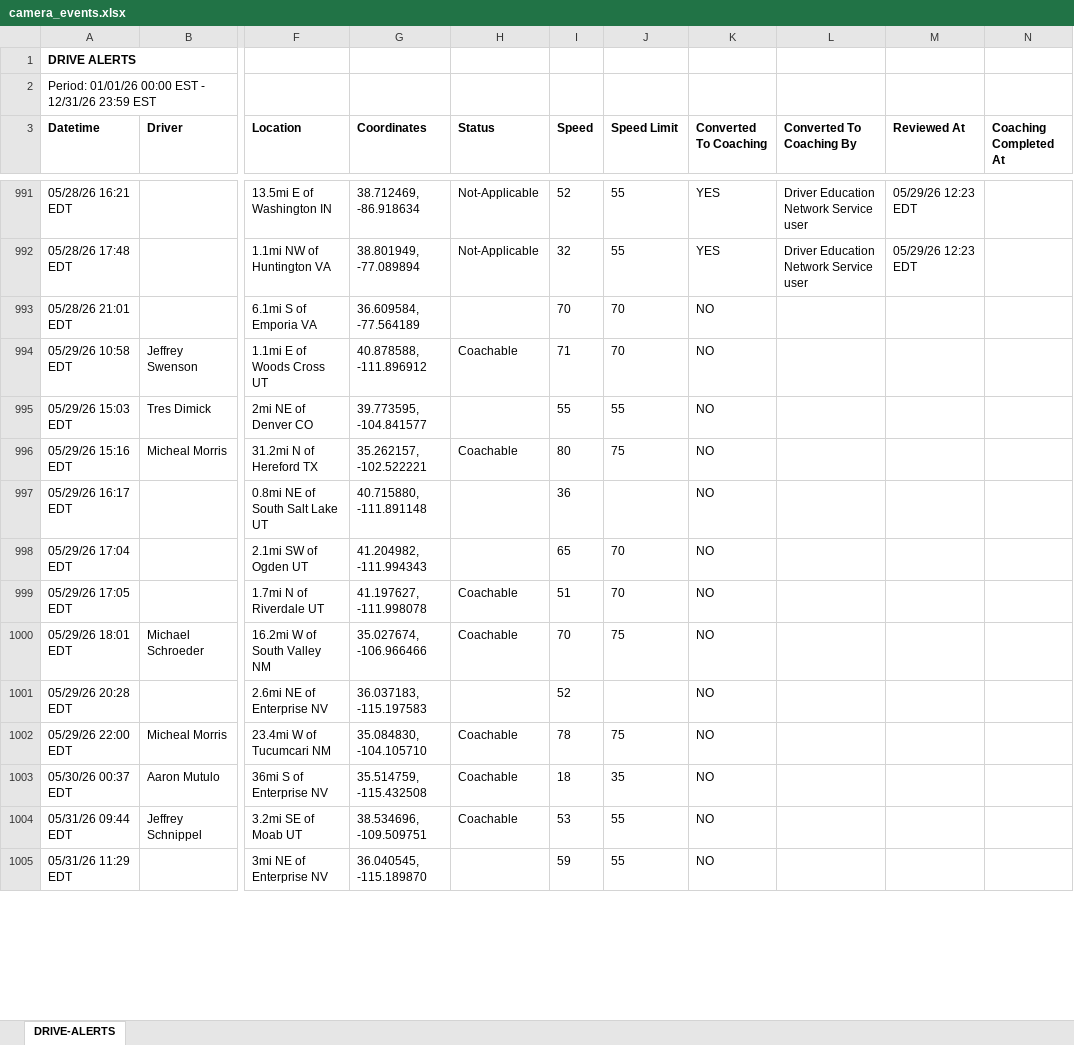
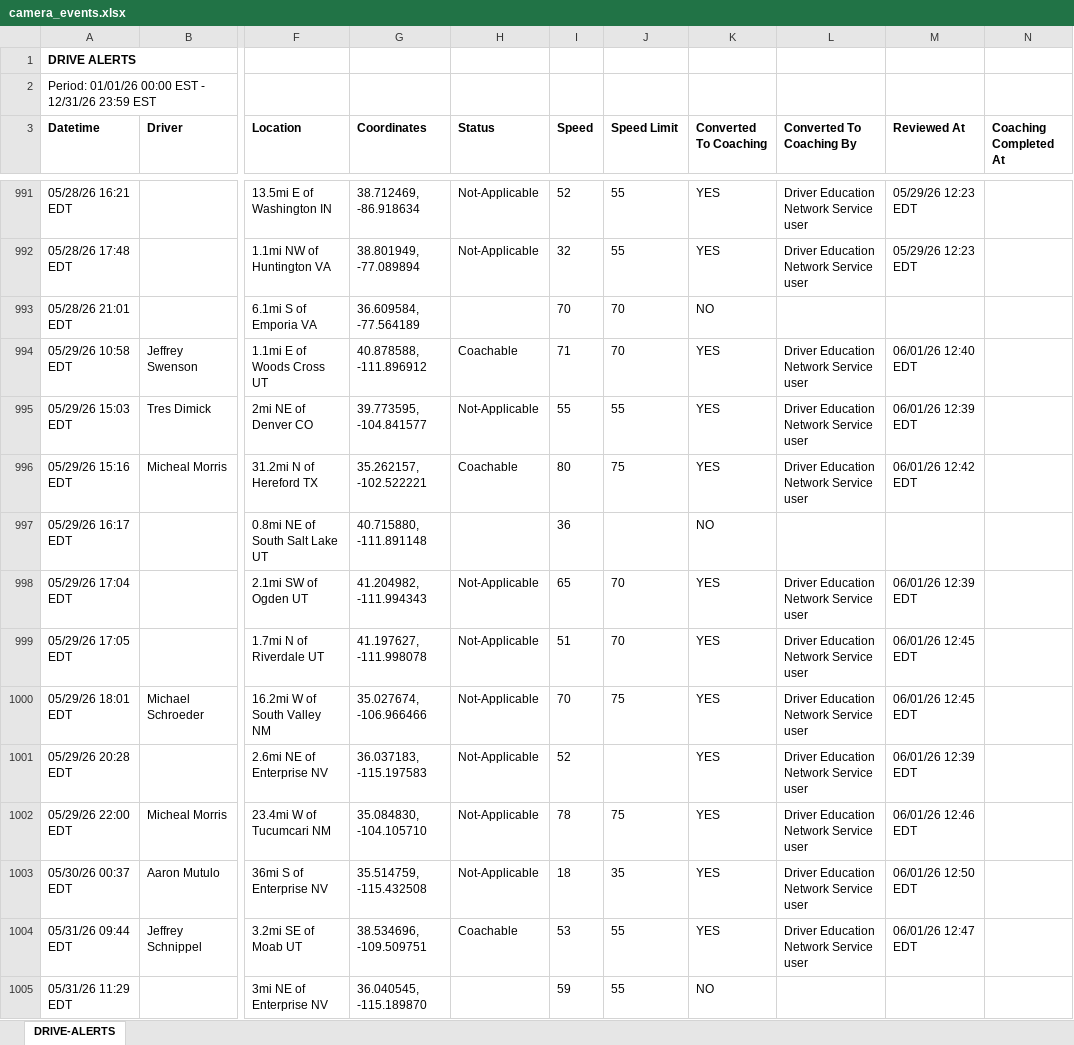
Before and after one commit to jmullins-DEN/PCS-Trucking, an Excel workbook: camera_events.xlsx, sheet DRIVE-ALERTS, drawn as a sheet; only a part is shown, gaps mark what is left out; values as stored, in another font and other column widths than the file's, no borders; the diff covers the shown part only; the diff names each change by its address in the sheet, - before the commit and + after, or states it on an @@ line.

```diff
--- a/camera_events.xlsx (sheet DRIVE-ALERTS)
+++ b/camera_events.xlsx (sheet DRIVE-ALERTS)
-K994:K996 (Converted To Coaching): NO
+K994:K996 (Converted To Coaching): YES
-L994:L996 (Converted To Coaching By): (empty)
+L994:L996 (Converted To Coaching By): Driver Education Network Service user
-M994 (Reviewed At): (empty)
+M994 (Reviewed At): 06/01/26 12:40 EDT
-H995 (Status): (empty)
+H995 (Status): Not-Applicable
-M995 (Reviewed At): (empty)
+M995 (Reviewed At): 06/01/26 12:39 EDT
-M996 (Reviewed At): (empty)
+M996 (Reviewed At): 06/01/26 12:42 EDT
-H998 (Status): (empty)
+H998 (Status): Not-Applicable
-K998:K1004 (Converted To Coaching): NO
+K998:K1004 (Converted To Coaching): YES
-L998:L1004 (Converted To Coaching By): (empty)
+L998:L1004 (Converted To Coaching By): Driver Education Network Service user
-M998 (Reviewed At): (empty)
+M998 (Reviewed At): 06/01/26 12:39 EDT
-H999:H1000 (Status): Coachable
+H999:H1000 (Status): Not-Applicable
-M999:M1000 (Reviewed At): (empty)
+M999:M1000 (Reviewed At): 06/01/26 12:45 EDT
-H1001 (Status): (empty)
+H1001 (Status): Not-Applicable
-M1001 (Reviewed At): (empty)
+M1001 (Reviewed At): 06/01/26 12:39 EDT
-H1002:H1003 (Status): Coachable
+H1002:H1003 (Status): Not-Applicable
-M1002 (Reviewed At): (empty)
+M1002 (Reviewed At): 06/01/26 12:46 EDT
-M1003 (Reviewed At): (empty)
+M1003 (Reviewed At): 06/01/26 12:50 EDT
-M1004 (Reviewed At): (empty)
+M1004 (Reviewed At): 06/01/26 12:47 EDT
```
Also changed, not shown: 46 added rows and 4 edited cells elsewhere in this sheet, training.xlsx.
